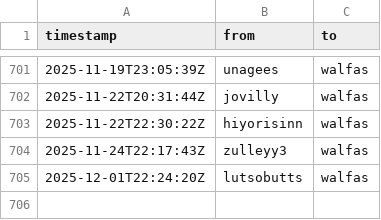
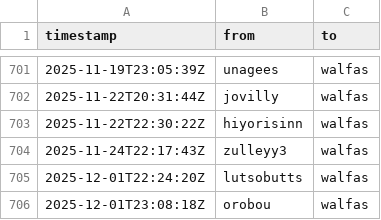
Before and after one commit to walfie/twitch-raid-log, a CSV file: public/raids-incoming.csv, drawn as a sheet; only a part is shown, gaps mark what is left out; the diff names each change by its address in the sheet, - before the commit and + after, or states it on an @@ line.

```diff
--- a/public/raids-incoming.csv
+++ b/public/raids-incoming.csv
+row 706: 2025-12-01T23:08:18Z | orobou | walfas
```
